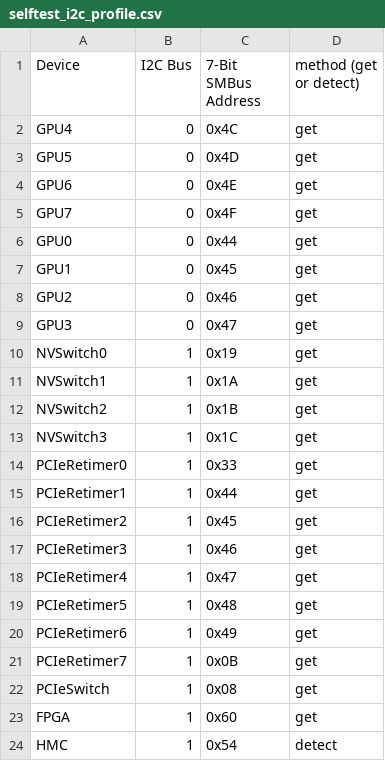
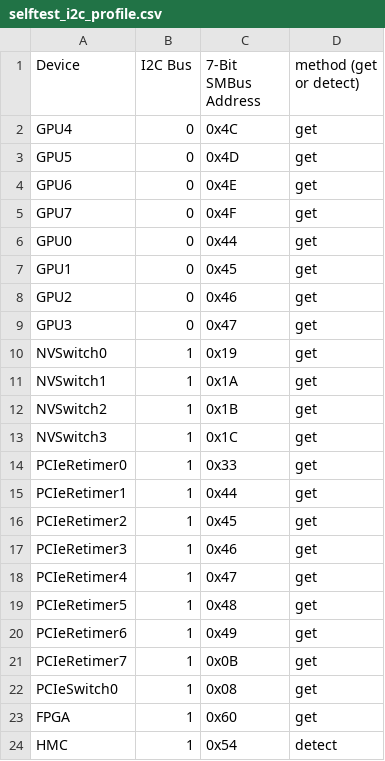
Before and after one commit to NVIDIA/nvidia-gpio-status-handler, a CSV file: tools/wrapper_i2c_status/selftest_i2c_profile.csv, drawn as a sheet.

Commit message:
tools/i2c-wrapper: fixed regressed PCIeSwitch_0 mapping
Fixes nvbug https://nvbugswb.nvidia.com/NvBugs5/SWBug.aspx?bugid=3798170&cmtNo=
Signed-off-by: Szymon Pajchrowski <szymon.pajchrowski@conclusive.pl>

```diff
--- a/tools/wrapper_i2c_status/selftest_i2c_profile.csv
+++ b/tools/wrapper_i2c_status/selftest_i2c_profile.csv
@@ -21,3 +21,3 @@ PCIeRetimer6,1,0x49,get
 PCIeRetimer7,1,0x0B,get
-PCIeSwitch,1,0x08,get
+PCIeSwitch0,1,0x08,get
 FPGA,1,0x60,get
```
